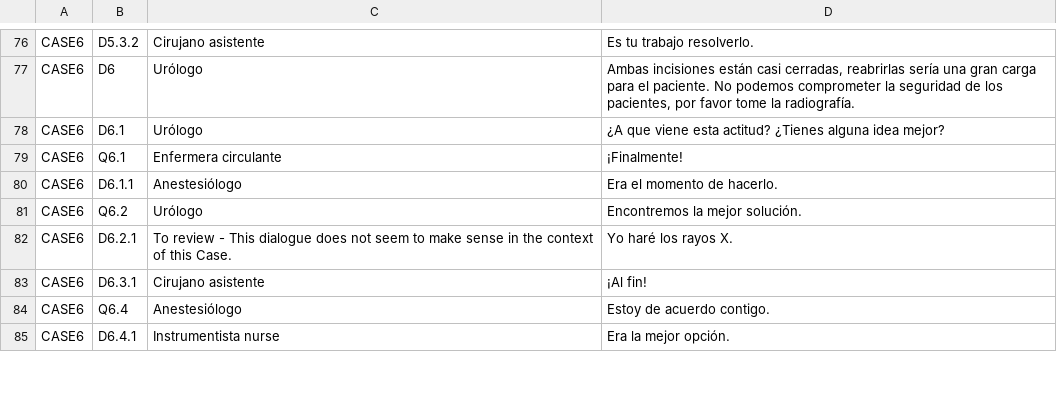
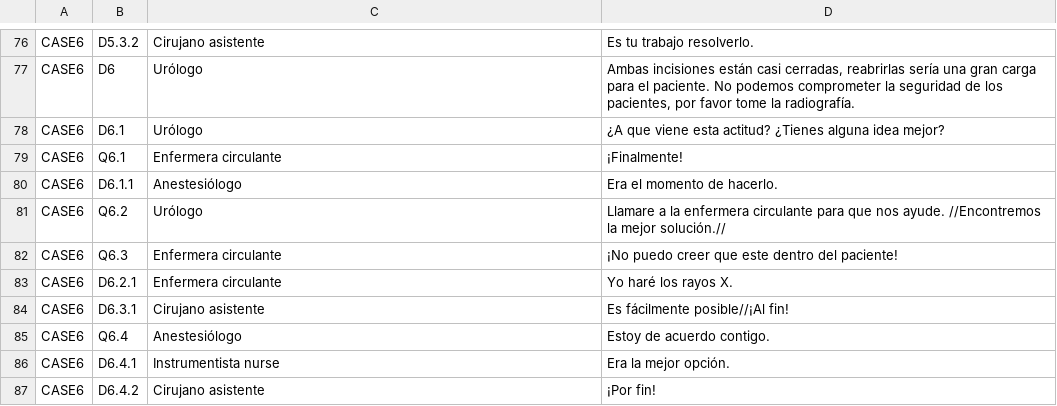
Before and after one commit to JoaquinBuzzles96/S4G-master, a CSV file: Assets/Resources/Languages/Case6_ES.csv, drawn as a sheet; only a part is shown, gaps mark what is left out; the diff covers the shown part only.

Commit message:
Several changes
- Case six fixed in spanish
- Feedback is traslate to all languages
- Tutorail text languages changes

```diff
--- a/Assets/Resources/Languages/Case6_ES.csv
+++ b/Assets/Resources/Languages/Case6_ES.csv
@@ -80,6 +80,8 @@ CASE6;Q6.1;Enfermera circulante;¡Finalmente!
 CASE6;D6.1.1;Anestesiólogo;Era el momento de hacerlo.
-CASE6;Q6.2;Urólogo;Encontremos la mejor solución.
-CASE6;D6.2.1;To review - This dialogue does not seem to make sense in the context of this Case.;Yo haré los rayos X.
-CASE6;D6.3.1;Cirujano asistente;¡Al fin!
+CASE6;Q6.2;Urólogo;Llamare a la enfermera circulante para que nos ayude. //Encontremos la mejor solución.//
+CASE6;Q6.3;Enfermera circulante;¡No puedo creer que este dentro del paciente!
+CASE6;D6.2.1;Enfermera circulante;Yo haré los rayos X.
+CASE6;D6.3.1;Cirujano asistente;Es fácilmente posible//¡Al fin!
 CASE6;Q6.4;Anestesiólogo;Estoy de acuerdo contigo.
 CASE6;D6.4.1;Instrumentista nurse;Era la mejor opción.
+CASE6;D6.4.2;Cirujano asistente;¡Por fin!
```
Also changed, not shown: 21 added rows and 3 edited cells elsewhere in this file, 19 other files.
